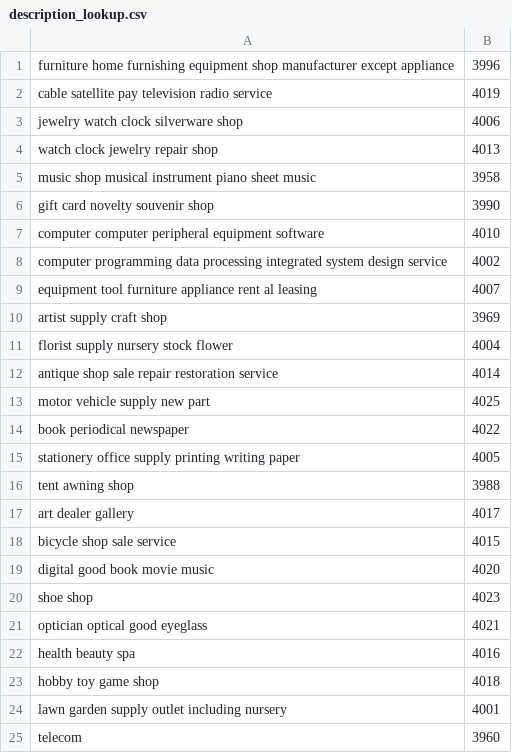
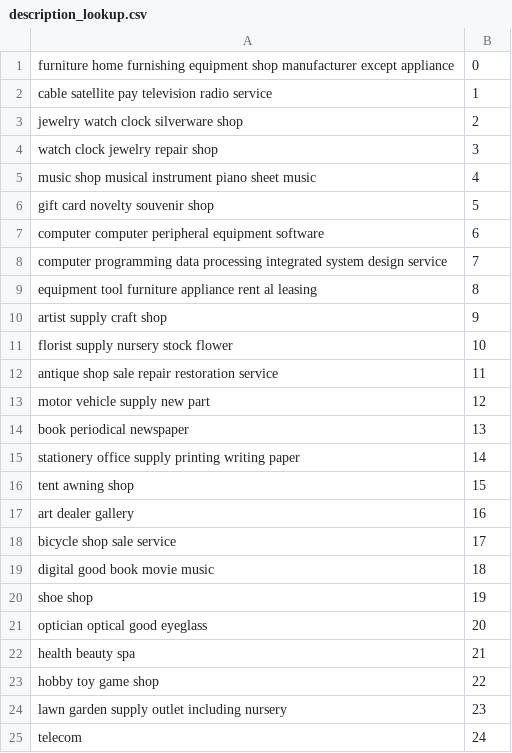
Before and after one commit to MAST30034-Applied-Data-Science/generic-buy-now-pay-later-project-group-3, a CSV file: data/tables/description_lookup.csv, drawn as a sheet.

```diff
--- a/data/tables/description_lookup.csv
+++ b/data/tables/description_lookup.csv
@@ -1,25 +1,25 @@
-furniture home furnishing equipment shop manufacturer except appliance, 3996
-cable satellite pay television radio service, 4019
-jewelry watch clock silverware shop, 4006
-watch clock jewelry repair shop, 4013
-music shop musical instrument piano sheet music, 3958
-gift card novelty souvenir shop, 3990
-computer computer peripheral equipment software, 4010
-computer programming data processing integrated system design service, 4002
-equipment tool furniture appliance rent al leasing, 4007
-artist supply craft shop, 3969
-florist supply nursery stock flower, 4004
-antique shop sale repair restoration service, 4014
-motor vehicle supply new part, 4025
-book periodical newspaper, 4022
-stationery office supply printing writing paper, 4005
-tent awning shop, 3988
-art dealer gallery, 4017
-bicycle shop sale service, 4015
-digital good book movie music, 4020
-shoe shop, 4023
-optician optical good eyeglass, 4021
-health beauty spa, 4016
-hobby toy game shop, 4018
-lawn garden supply outlet including nursery, 4001
-telecom, 3960
+furniture home furnishing equipment shop manufacturer except appliance, 0
+cable satellite pay television radio service, 1
+jewelry watch clock silverware shop, 2
+watch clock jewelry repair shop, 3
+music shop musical instrument piano sheet music, 4
+gift card novelty souvenir shop, 5
+computer computer peripheral equipment software, 6
+computer programming data processing integrated system design service, 7
+equipment tool furniture appliance rent al leasing, 8
+artist supply craft shop, 9
+florist supply nursery stock flower, 10
+antique shop sale repair restoration service, 11
+motor vehicle supply new part, 12
+book periodical newspaper, 13
+stationery office supply printing writing paper, 14
+tent awning shop, 15
+art dealer gallery, 16
+bicycle shop sale service, 17
+digital good book movie music, 18
+shoe shop, 19
+optician optical good eyeglass, 20
+health beauty spa, 21
+hobby toy game shop, 22
+lawn garden supply outlet including nursery, 23
+telecom, 24
```
Also changed, not shown: 2 other files.
